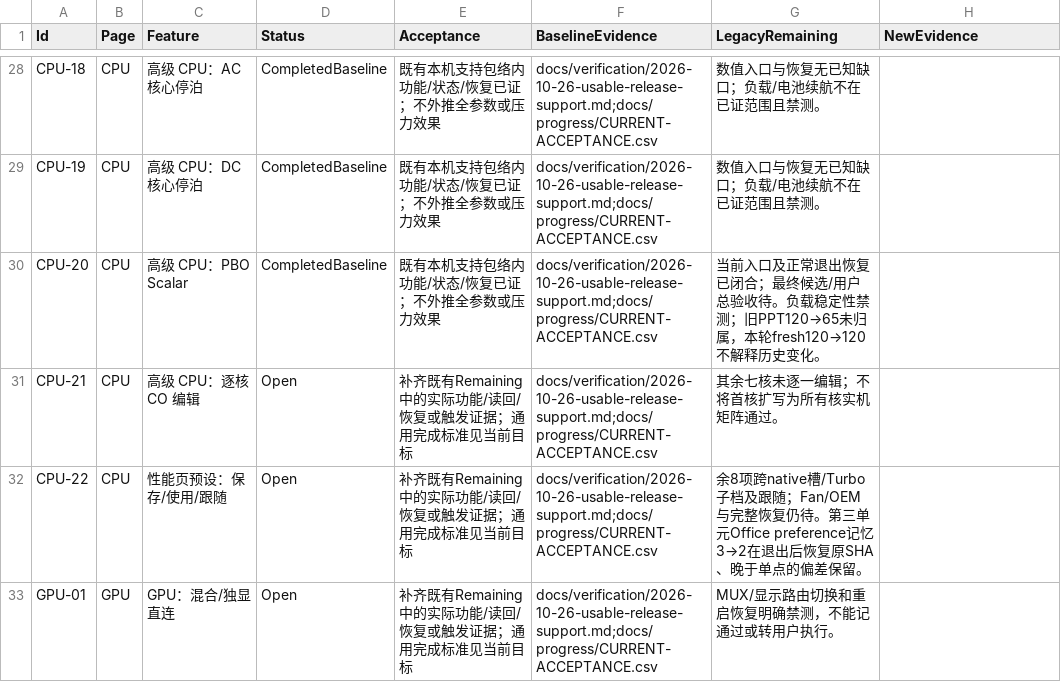
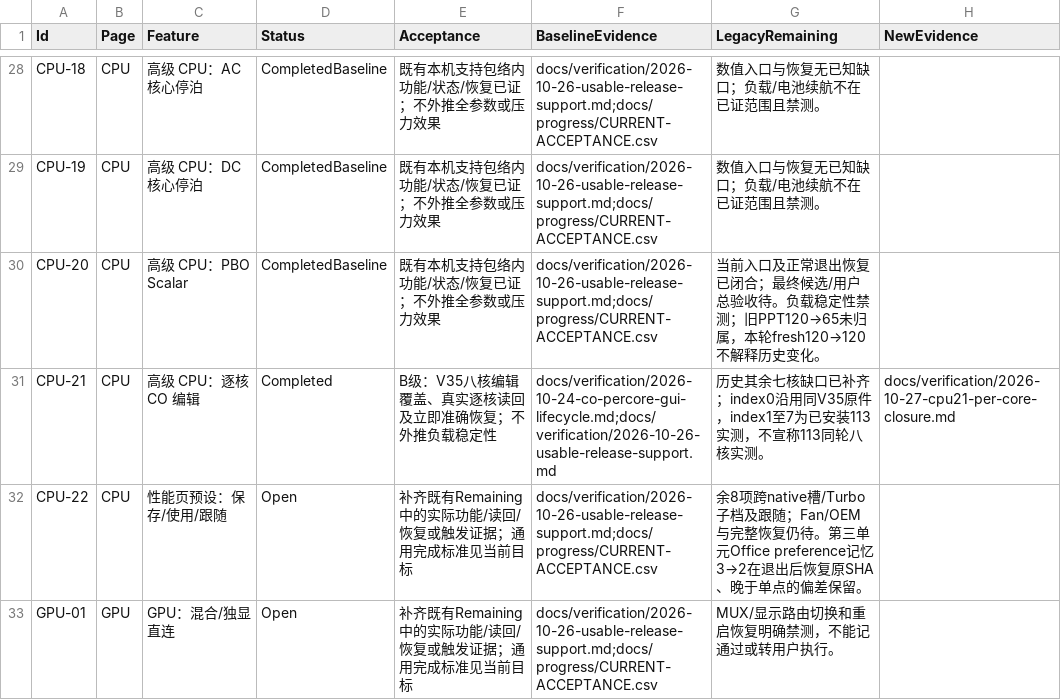
Before and after one commit to 1145911974/XISURA, a CSV file: docs/progress/FEATURE-COMPLETION-LEDGER.csv, drawn as a sheet; only a part is shown, gaps mark what is left out.

Commit message:
docs: close CPU-21 with per-core readback and immediate restoration evidence

```diff
--- a/docs/progress/FEATURE-COMPLETION-LEDGER.csv
+++ b/docs/progress/FEATURE-COMPLETION-LEDGER.csv
@@ -30,3 +30,3 @@
 "CPU-20","CPU","高级 CPU：PBO Scalar","CompletedBaseline","既有本机支持包络内功能/状态/恢复已证；不外推全参数或压力效果","docs/verification/2026-10-26-usable-release-support.md;docs/progress/CURRENT-ACCEPTANCE.csv","当前入口及正常退出恢复已闭合；最终候选/用户总验收待。负载稳定性禁测；旧PPT120→65未归属，本轮fresh120→120不解释历史变化。",""
-"CPU-21","CPU","高级 CPU：逐核 CO 编辑","Open","补齐既有Remaining中的实际功能/读回/恢复或触发证据；通用完成标准见当前目标","docs/verification/2026-10-26-usable-release-support.md;docs/progress/CURRENT-ACCEPTANCE.csv","其余七核未逐一编辑；不将首核扩写为所有核实机矩阵通过。",""
+"CPU-21","CPU","高级 CPU：逐核 CO 编辑","Completed","B级：V35八核编辑覆盖、真实逐核读回及立即准确恢复；不外推负载稳定性","docs/verification/2026-10-24-co-percore-gui-lifecycle.md;docs/verification/2026-10-26-usable-release-support.md","历史其余七核缺口已补齐；index0沿用同V35原件，index1至7为已安装113实测，不宣称113同轮八核实测。","docs/verification/2026-10-27-cpu21-per-core-closure.md"
 "CPU-22","CPU","性能页预设：保存/使用/跟随","Open","补齐既有Remaining中的实际功能/读回/恢复或触发证据；通用完成标准见当前目标","docs/verification/2026-10-26-usable-release-support.md;docs/progress/CURRENT-ACCEPTANCE.csv","余8项跨native槽/Turbo子档及跟随；Fan/OEM与完整恢复仍待。第三单元Office preference记忆3→2在退出后恢复原SHA、晚于单点的偏差保留。",""
```
Also changed, not shown: 3 other files.
